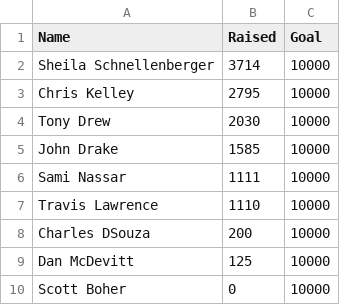
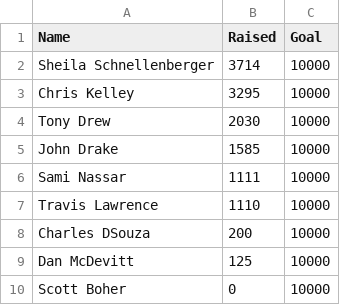
Before and after one commit to epmo-ps/SLT, a CSV file: slt.csv, drawn as a sheet.

Commit message:
Update slt.csv

```diff
--- a/slt.csv
+++ b/slt.csv
@@ -2,3 +2,3 @@ Name,Raised,Goal
 Sheila Schnellenberger,3714,10000
-Chris Kelley,2795,10000
+Chris Kelley,3295,10000
 Tony Drew,2030,10000
```
